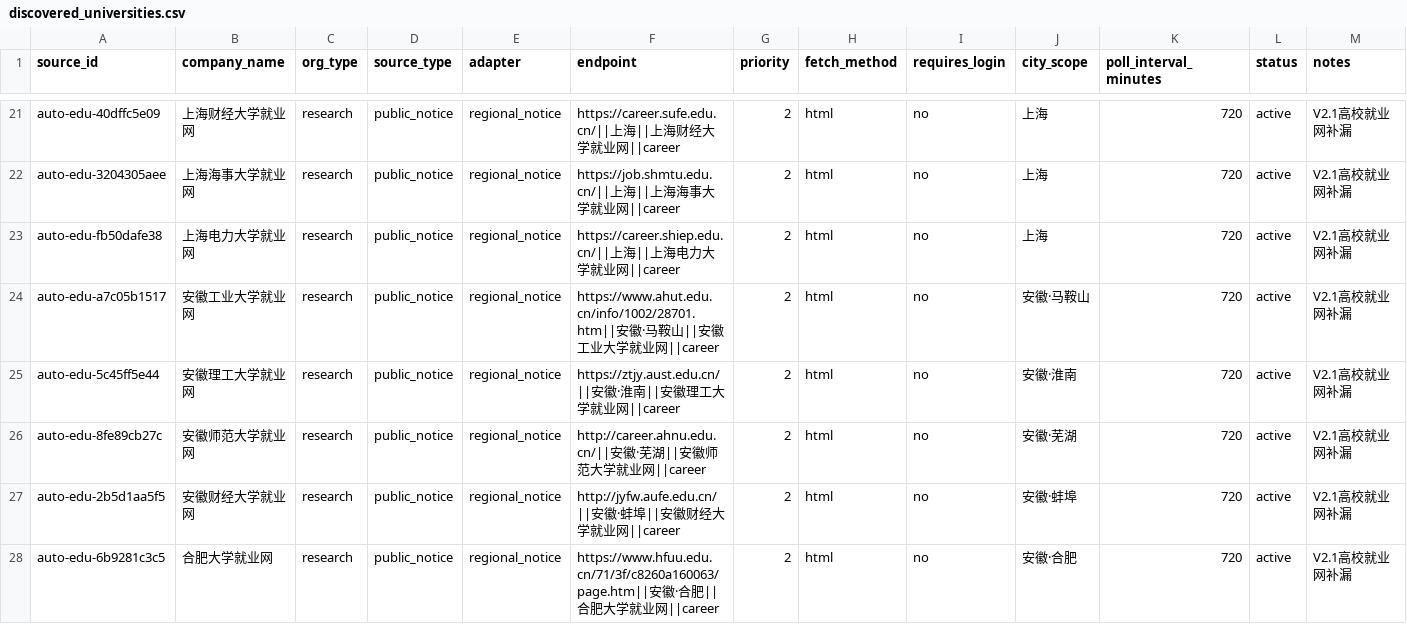
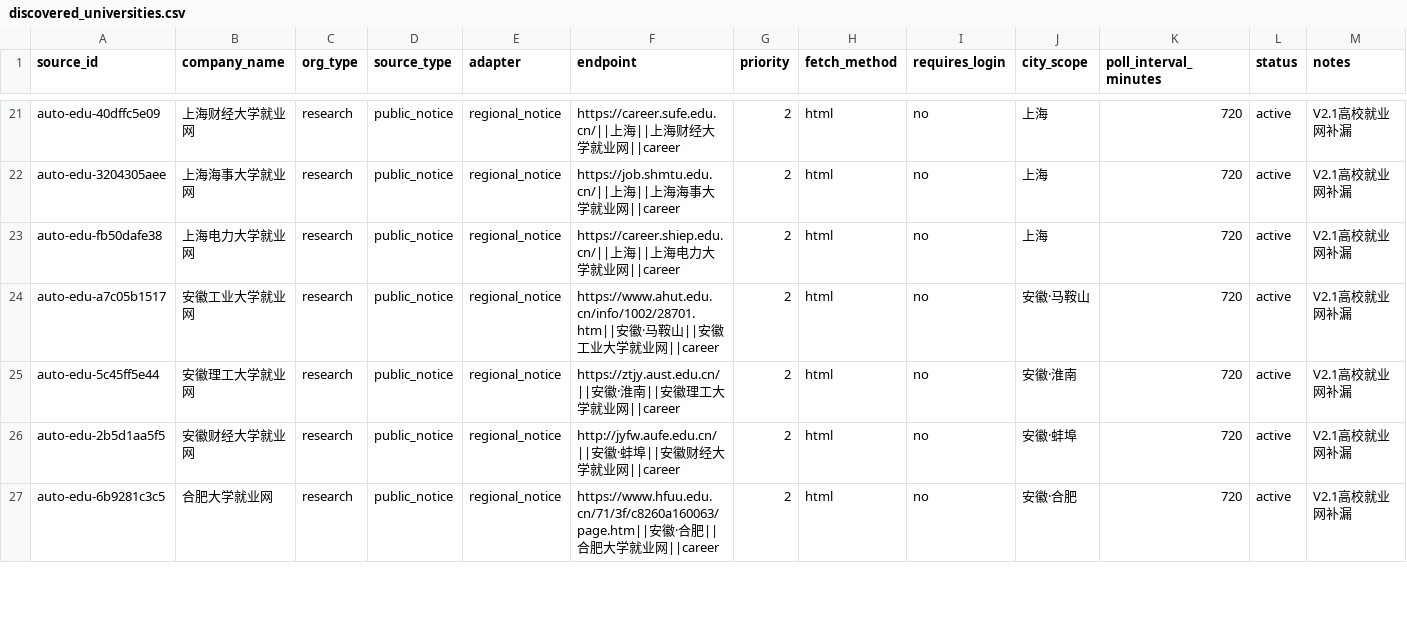
Before and after one commit to wanlingren/job-radar, a CSV file: config/discovered_universities.csv, drawn as a sheet; only a part is shown, gaps mark what is left out; rows hold the shown columns only; the diff names each change by its address in the sheet, - before the commit and + after, or states it on an @@ line.

```diff
--- a/config/discovered_universities.csv
+++ b/config/discovered_universities.csv
-row 26: auto-edu-8fe89cb27c | 安徽师范大学就业网 | research | public_notice | regional_notice | http://career.ahnu.edu.cn/||安徽·芜湖||安徽师范大学就业网||career | 2 | html | no | 安徽·芜湖 | 720 | active | V2.1高校就业网补漏
```
Also changed, not shown: config/discovered_sources.csv, config/university_coverage.csv, 12 other files.
